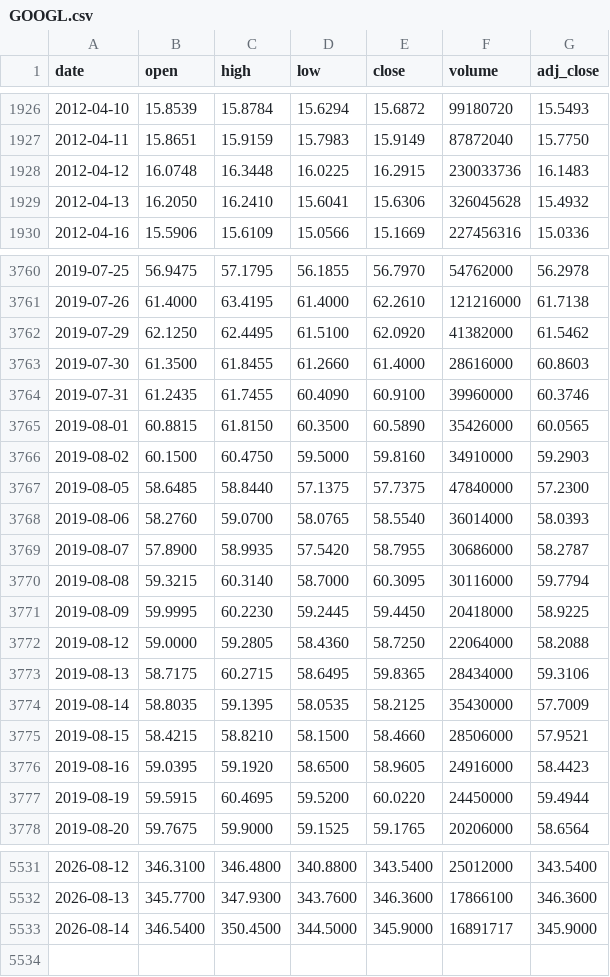
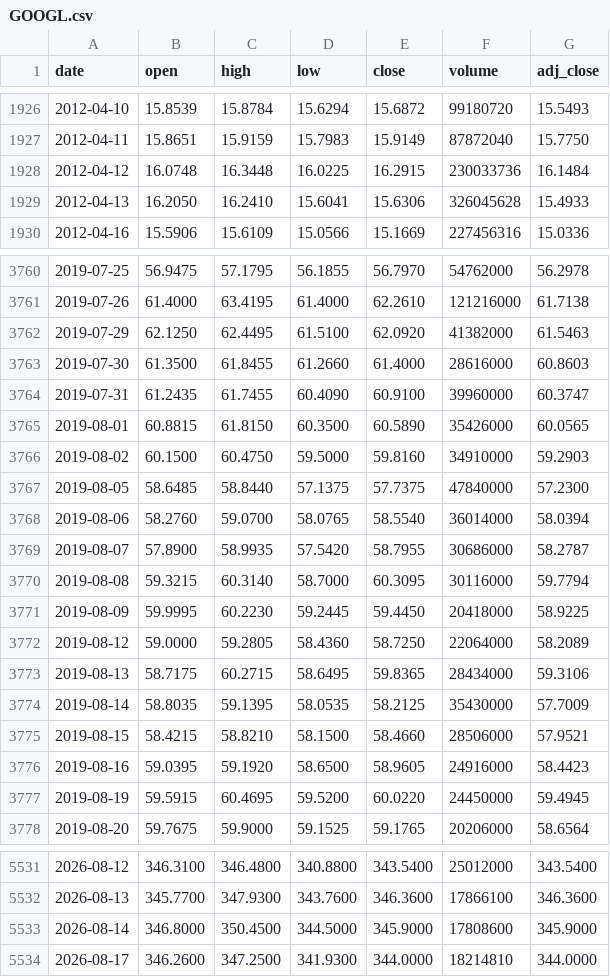
Before and after one commit to juanmichelini/market-notes, a CSV file: data/prices/GOOGL.csv, drawn as a sheet; only a part is shown, gaps mark what is left out; the diff covers the shown part only.

```diff
--- a/data/prices/GOOGL.csv
+++ b/data/prices/GOOGL.csv
@@ -1927,4 +1927,4 @@ date,open,high,low,close,volume,adj_close
 2012-04-11,15.8651,15.9159,15.7983,15.9149,87872040,15.7750
-2012-04-12,16.0748,16.3448,16.0225,16.2915,230033736,16.1483
-2012-04-13,16.2050,16.2410,15.6041,15.6306,326045628,15.4932
+2012-04-12,16.0748,16.3448,16.0225,16.2915,230033736,16.1484
+2012-04-13,16.2050,16.2410,15.6041,15.6306,326045628,15.4933
 2012-04-16,15.5906,15.6109,15.0566,15.1669,227456316,15.0336
@@ -3761,5 +3761,5 @@ date,open,high,low,close,volume,adj_close
 2019-07-26,61.4000,63.4195,61.4000,62.2610,121216000,61.7138
-2019-07-29,62.1250,62.4495,61.5100,62.0920,41382000,61.5462
+2019-07-29,62.1250,62.4495,61.5100,62.0920,41382000,61.5463
 2019-07-30,61.3500,61.8455,61.2660,61.4000,28616000,60.8603
-2019-07-31,61.2435,61.7455,60.4090,60.9100,39960000,60.3746
+2019-07-31,61.2435,61.7455,60.4090,60.9100,39960000,60.3747
 2019-08-01,60.8815,61.8150,60.3500,60.5890,35426000,60.0565
@@ -3767,3 +3767,3 @@ date,open,high,low,close,volume,adj_close
 2019-08-05,58.6485,58.8440,57.1375,57.7375,47840000,57.2300
-2019-08-06,58.2760,59.0700,58.0765,58.5540,36014000,58.0393
+2019-08-06,58.2760,59.0700,58.0765,58.5540,36014000,58.0394
 2019-08-07,57.8900,58.9935,57.5420,58.7955,30686000,58.2787
@@ -3771,3 +3771,3 @@ date,open,high,low,close,volume,adj_close
 2019-08-09,59.9995,60.2230,59.2445,59.4450,20418000,58.9225
-2019-08-12,59.0000,59.2805,58.4360,58.7250,22064000,58.2088
+2019-08-12,59.0000,59.2805,58.4360,58.7250,22064000,58.2089
 2019-08-13,58.7175,60.2715,58.6495,59.8365,28434000,59.3106
@@ -3776,3 +3776,3 @@ date,open,high,low,close,volume,adj_close
 2019-08-16,59.0395,59.1920,58.6500,58.9605,24916000,58.4423
-2019-08-19,59.5915,60.4695,59.5200,60.0220,24450000,59.4944
+2019-08-19,59.5915,60.4695,59.5200,60.0220,24450000,59.4945
 2019-08-20,59.7675,59.9000,59.1525,59.1765,20206000,58.6564
@@ -5532,2 +5532,3 @@ date,open,high,low,close,volume,adj_close
 2026-08-13,345.7700,347.9300,343.7600,346.3600,17866100,346.3600
-2026-08-14,346.5400,350.4500,344.5000,345.9000,16891717,345.9000
+2026-08-14,346.8000,350.4500,344.5000,345.9000,17808600,345.9000
+2026-08-17,346.2600,347.2500,341.9300,344.0000,18214810,344.0000
```
Also changed, not shown: 179 edited cells elsewhere in this file, data/prices/AAPL.csv, data/prices/CL=F.csv, 5 other files.
